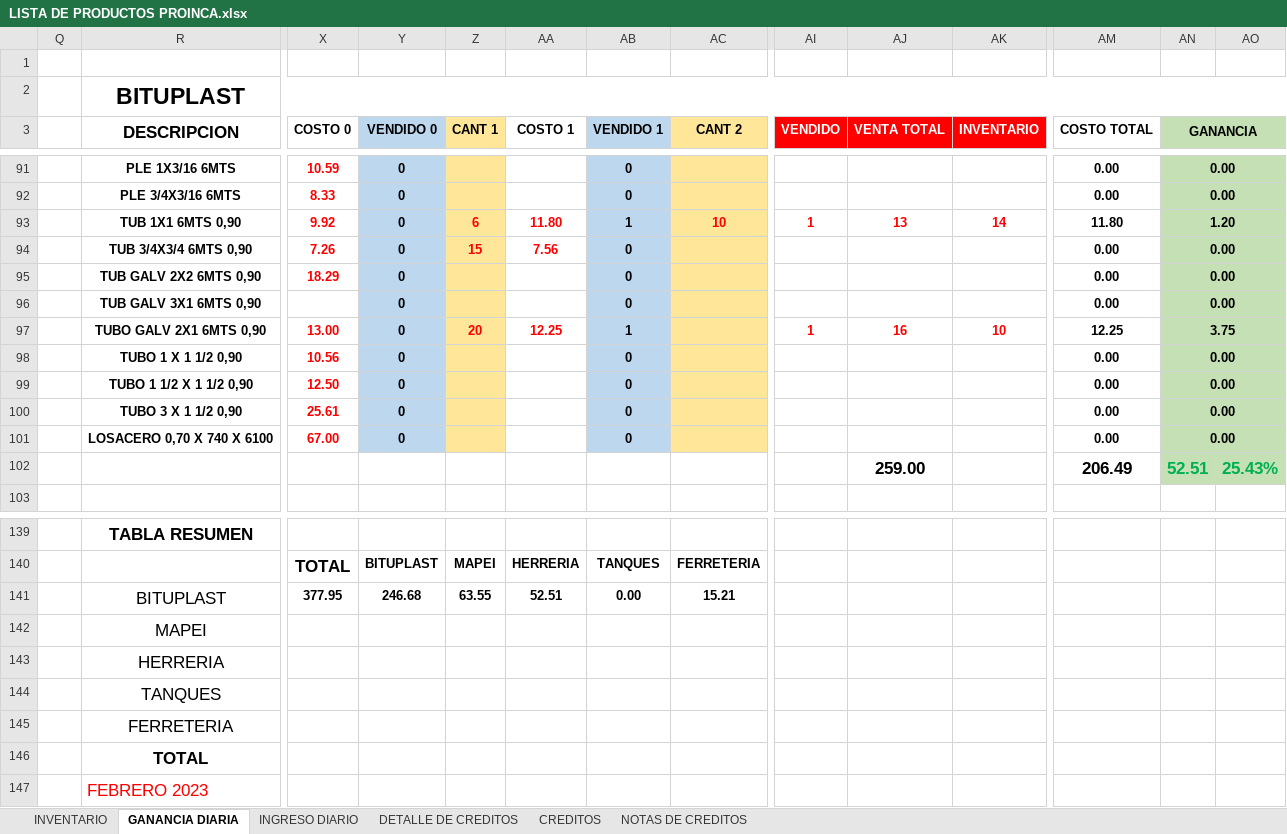
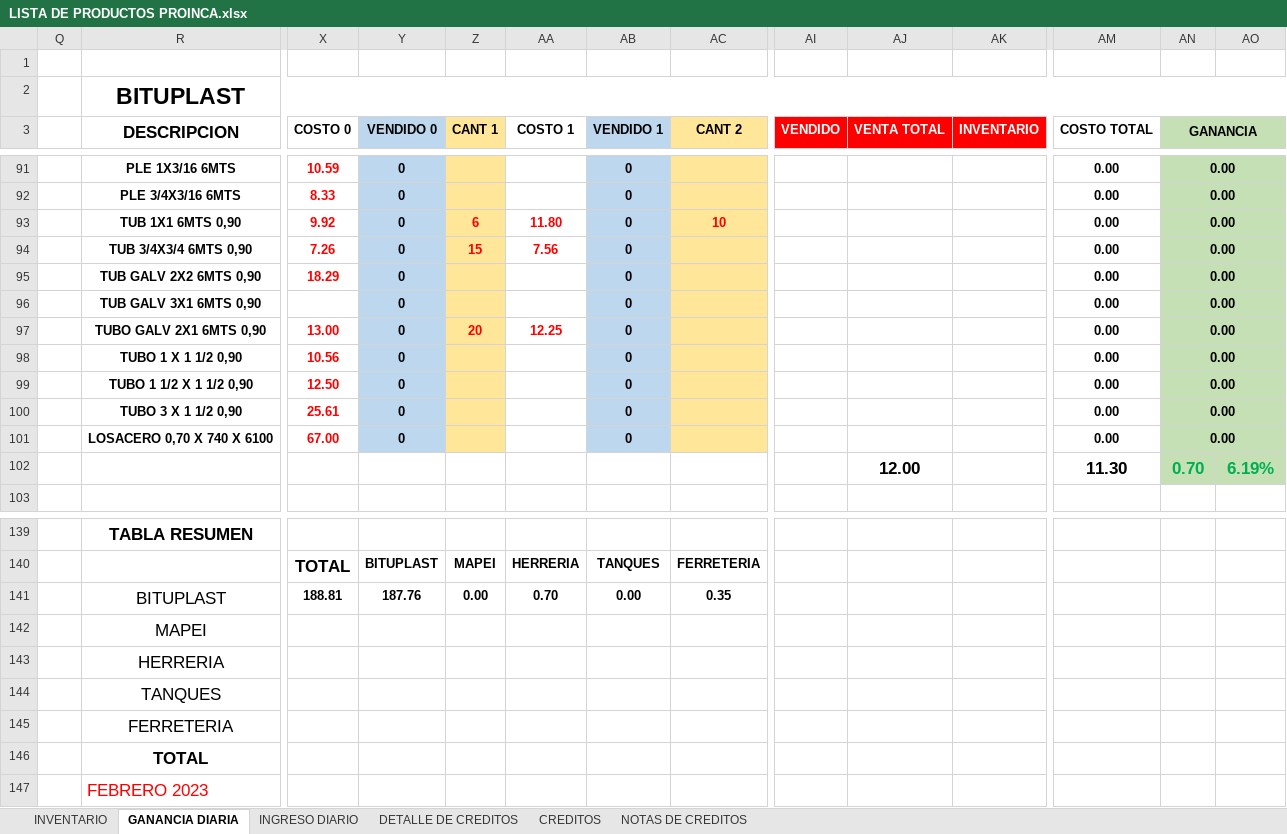
Before and after one commit to JPuente25/Proinca, an Excel workbook: LISTA DE PRODUCTOS PROINCA.xlsx, sheet GANANCIA DIARIA, drawn as a sheet; only a part is shown, gaps mark what is left out; values as stored, in another font and other column widths than the file's, no borders; removed rows and columns are numbered as before the commit, all else as after; rows hold the shown columns only; the diff covers the shown part only; the diff names each change by its address in the sheet, - before the commit and + after, or states it on an @@ line.

Commit message:
10-06-23

```diff
--- a/LISTA DE PRODUCTOS PROINCA.xlsx (sheet GANANCIA DIARIA)
+++ b/LISTA DE PRODUCTOS PROINCA.xlsx (sheet GANANCIA DIARIA)
-AB93 (VENDIDO 1): 1
+AB93 (VENDIDO 1): 0
-AI93 (VENDIDO): 1
+AI93 (VENDIDO): (empty)
-AJ93 (VENTA TOTAL): 13
+AJ93 (VENTA TOTAL): (empty)
-AK93 (INVENTARIO): 14
+AK93 (INVENTARIO): (empty)
-AM93 (COSTO TOTAL): 11.80
+AM93 (COSTO TOTAL): 0.00
-AN93 (GANANCIA): 1.20
+AN93 (GANANCIA): 0.00
-AB97 (VENDIDO 1): 1
+AB97 (VENDIDO 1): 0
-AI97 (VENDIDO): 1
+AI97 (VENDIDO): (empty)
-AJ97 (VENTA TOTAL): 16
+AJ97 (VENTA TOTAL): (empty)
-AK97 (INVENTARIO): 10
+AK97 (INVENTARIO): (empty)
-AM97 (COSTO TOTAL): 12.25
+AM97 (COSTO TOTAL): 0.00
-AN97 (GANANCIA): 3.75
+AN97 (GANANCIA): 0.00
-row 102:  |  |  |  |  |  |  |  |  | 259.00 |  | 206.49 | 52.51 | 25.43%
+row 102:  |  |  |  |  |  |  |  |  | 12.00 |  | 11.30 | 0.70 | 6.19%
-row 141:  | BITUPLAST | 377.95 | 246.68 | 63.55 | 52.51 | 0.00 | 15.21
-row 142:  | MAPEI
-row 143:  | HERRERIA
+row 141:  | BITUPLAST | 188.81 | 187.76 | 0.00 | 0.70 | 0.00 | 0.35
+row 142:  | MAPEI
+row 143:  | HERRERIA
-row 145:  | FERRETERIA
-row 146:  | TOTAL
+row 145:  | FERRETERIA
+row 146:  | TOTAL
```
Also changed, not shown: 4 added rows, 4 removed rows and 125 edited cells elsewhere in this sheet, sheet INGRESO DIARIO, formulas that keep their value.
